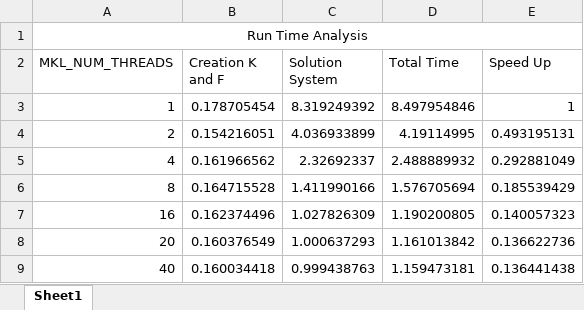
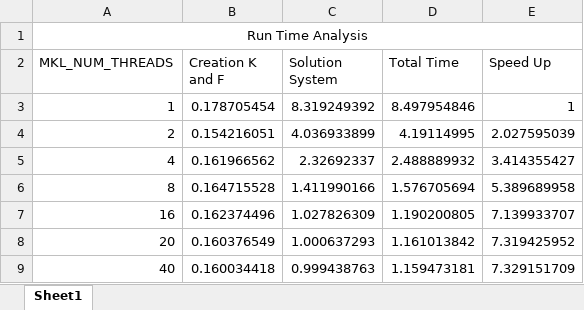
Before and after one commit to joaquinrxj/ME5773-G8, an Excel workbook: assignment4/job_linalg_study.xlsx, sheet Sheet1, drawn as a sheet; values as stored, in another font and other column widths than the file's, no borders; charts and pictures and table styles not drawn; the diff names each change by its address in the sheet, - before the commit and + after, or states it on an @@ line.

Commit message:
Corrected error in excel file

```diff
--- a/assignment4/job_linalg_study.xlsx (sheet Sheet1)
+++ b/assignment4/job_linalg_study.xlsx (sheet Sheet1)
-E4 (Speed Up): 0.493195131
+E4 (Speed Up): 2.027595039
-E5 (Speed Up): 0.292881049
+E5 (Speed Up): 3.414355427
-E6 (Speed Up): 0.185539429
+E6 (Speed Up): 5.389689958
-E7 (Speed Up): 0.140057323
+E7 (Speed Up): 7.139933707
-E8 (Speed Up): 0.136622736
+E8 (Speed Up): 7.319425952
-E9 (Speed Up): 0.136441438
+E9 (Speed Up): 7.329151709
```
Also changed, not shown: charts or pictures.
